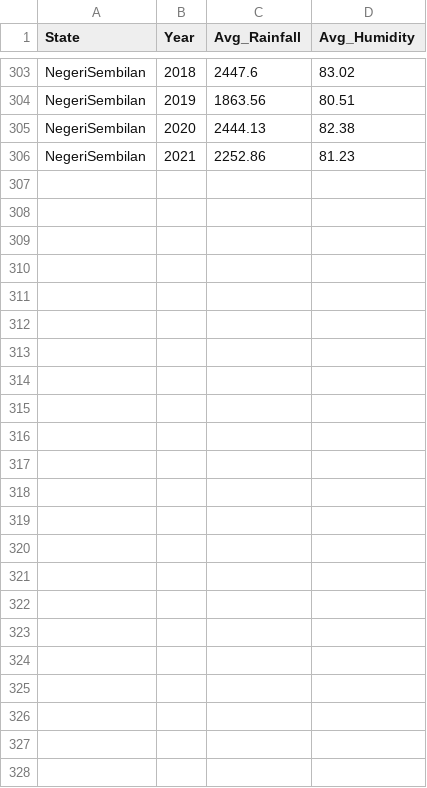
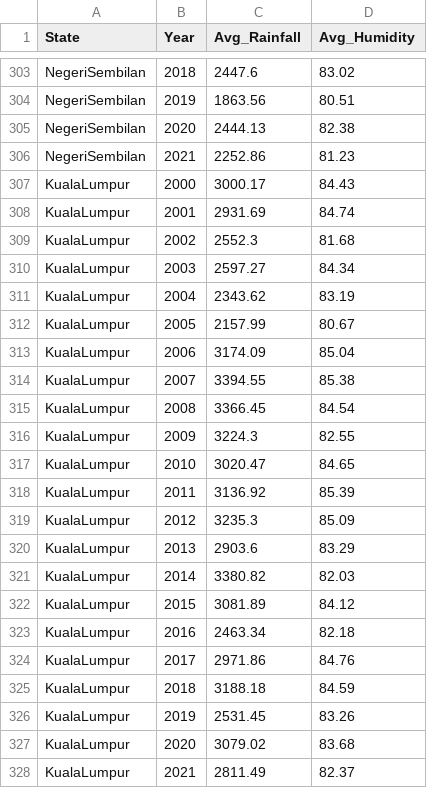
Before and after one commit to qtong204/FIT3179_Assignment_2, a CSV file: aggregated_rainfall_by_state.csv, drawn as a sheet; only a part is shown, gaps mark what is left out; the diff covers the shown part only; the diff names each change by its address in the sheet, - before the commit and + after, or states it on an @@ line.

Commit message:
Add files via upload

```diff
--- a/aggregated_rainfall_by_state.csv
+++ b/aggregated_rainfall_by_state.csv
+row 307: KualaLumpur | 2000 | 3000.17 | 84.43
+row 308: KualaLumpur | 2001 | 2931.69 | 84.74
+row 309: KualaLumpur | 2002 | 2552.3 | 81.68
+row 310: KualaLumpur | 2003 | 2597.27 | 84.34
+row 311: KualaLumpur | 2004 | 2343.62 | 83.19
+row 312: KualaLumpur | 2005 | 2157.99 | 80.67
+row 313: KualaLumpur | 2006 | 3174.09 | 85.04
+row 314: KualaLumpur | 2007 | 3394.55 | 85.38
+row 315: KualaLumpur | 2008 | 3366.45 | 84.54
+row 316: KualaLumpur | 2009 | 3224.3 | 82.55
+row 317: KualaLumpur | 2010 | 3020.47 | 84.65
+row 318: KualaLumpur | 2011 | 3136.92 | 85.39
+row 319: KualaLumpur | 2012 | 3235.3 | 85.09
+row 320: KualaLumpur | 2013 | 2903.6 | 83.29
+row 321: KualaLumpur | 2014 | 3380.82 | 82.03
+row 322: KualaLumpur | 2015 | 3081.89 | 84.12
+row 323: KualaLumpur | 2016 | 2463.34 | 82.18
+row 324: KualaLumpur | 2017 | 2971.86 | 84.76
+row 325: KualaLumpur | 2018 | 3188.18 | 84.59
+row 326: KualaLumpur | 2019 | 2531.45 | 83.26
+row 327: KualaLumpur | 2020 | 3079.02 | 83.68
+row 328: KualaLumpur | 2021 | 2811.49 | 82.37
```
Also changed, not shown: 22 edited cells elsewhere in this file.
